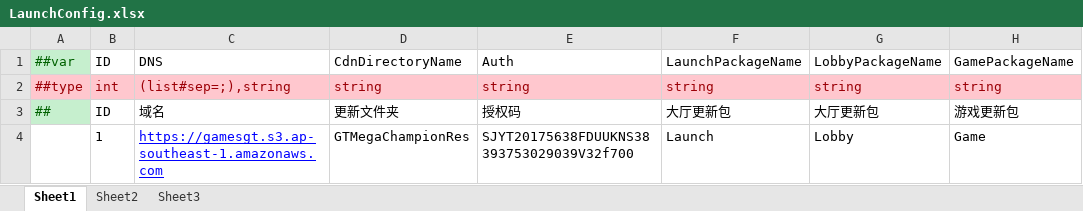
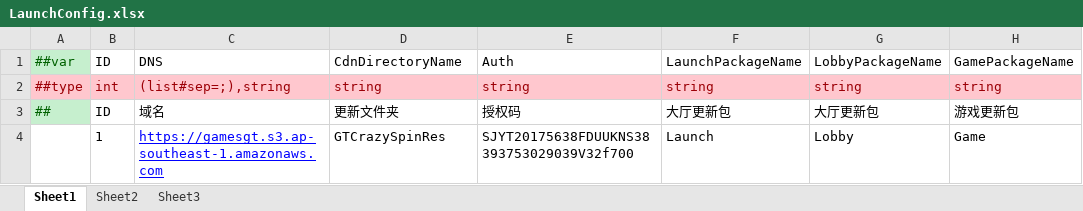
Before and after one commit to lyqilo/ClientConfig, an Excel workbook: LubanLaunchConfig/Datas/LaunchConfig.xlsx, sheet Sheet1, drawn as a sheet; only a part is shown; values as stored, in another font and other column widths than the file's, no borders; the diff names each change by its address in the sheet, - before the commit and + after, or states it on an @@ line.

```diff
--- a/LubanLaunchConfig/Datas/LaunchConfig.xlsx (sheet Sheet1)
+++ b/LubanLaunchConfig/Datas/LaunchConfig.xlsx (sheet Sheet1)
-D4: GTMegaChampionRes
+D4: GTCrazySpinRes
```
Also changed, not shown: LubanLaunchConfig/Datas/LaunchNwConfig.xlsx, LubanLaunchConfig/Datas/LaunchPreConfig.xlsx, 6 other files.
